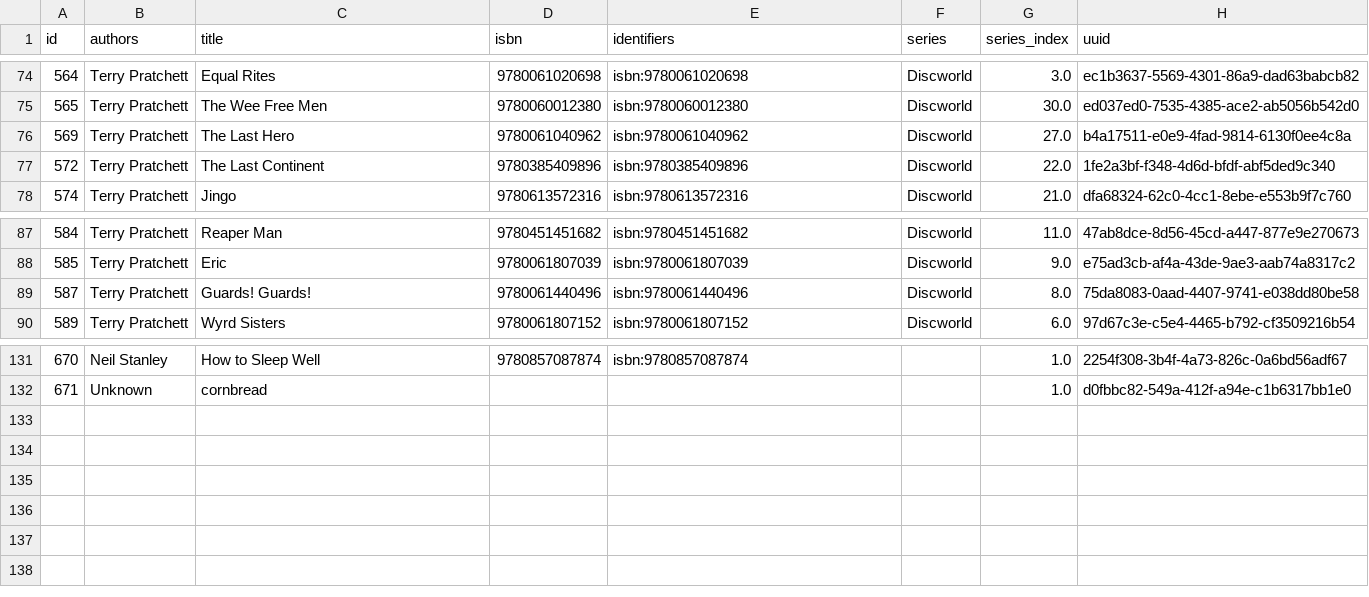
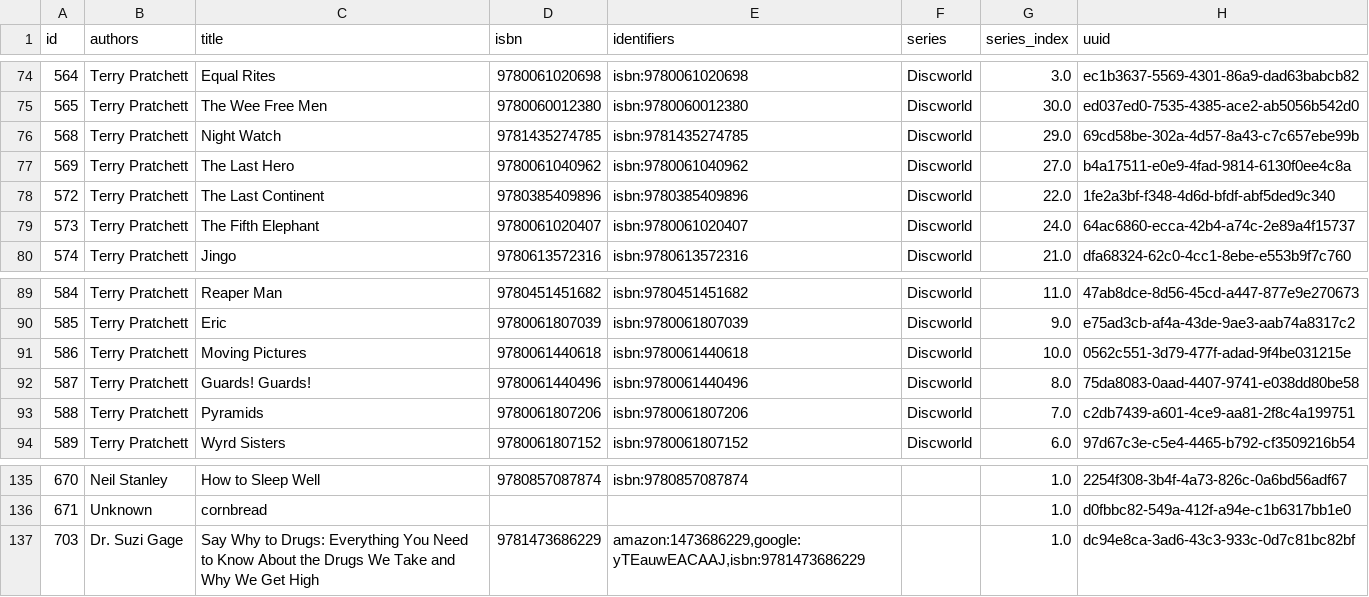
Before and after one commit to kevinisageek/kevinisageek.org, a CSV file: content/media/library/books.csv, drawn as a sheet; only a part is shown, gaps mark what is left out; the diff names each change by its address in the sheet, - before the commit and + after, or states it on an @@ line.

```diff
--- a/content/media/library/books.csv
+++ b/content/media/library/books.csv
+row 76: 568 | Terry Pratchett | Night Watch | 9781435274785 | isbn:9781435274785 | Discworld | 29.0 | 69cd58be-302a-4d57-8a43-c7c657ebe99b
+row 79: 573 | Terry Pratchett | The Fifth Elephant | 9780061020407 | isbn:9780061020407 | Discworld | 24.0 | 64ac6860-ecca-42b4-a74c-2e89a4f15737
+row 91: 586 | Terry Pratchett | Moving Pictures | 9780061440618 | isbn:9780061440618 | Discworld | 10.0 | 0562c551-3d79-477f-adad-9f4be031215e
+row 93: 588 | Terry Pratchett | Pyramids | 9780061807206 | isbn:9780061807206 | Discworld | 7.0 | c2db7439-a601-4ce9-aa81-2f8c4a199751
+row 137: 703 | Dr. Suzi Gage | Say Why to Drugs: Everything You Need to Know About the Drugs We Take and Why We Get High | 9781473686229 | amazon:1473686229,google:yTEauwEACAAJ,isbn:9781473686229 |  | 1.0 | dc94e8ca-3ad6-43c3-933c-0d7c81bc82bf
```
Also changed, not shown: 11 other files.
